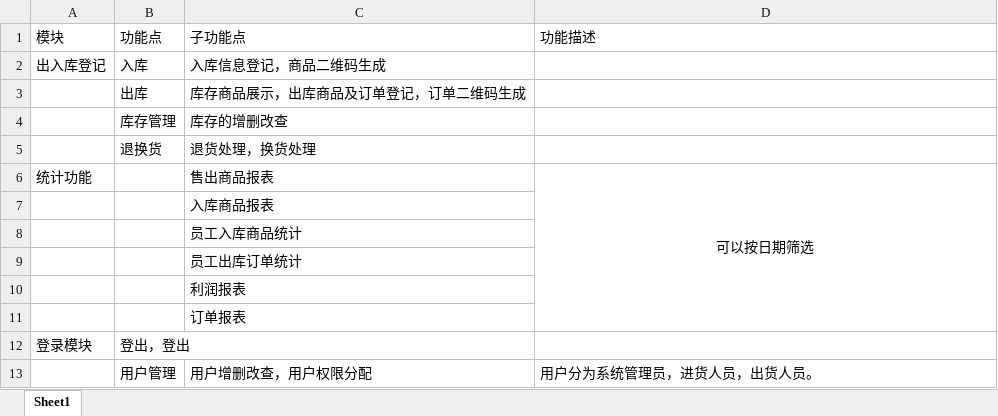
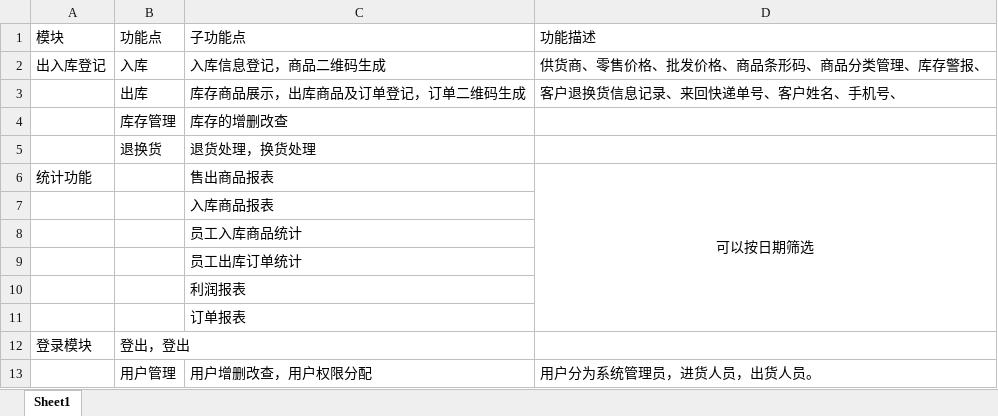
Before and after one commit to lxw15337674/Management_system_web, an Excel workbook: 文档/毕设.xlsx, sheet Sheet1, drawn as a sheet; values as stored, in another font and other column widths than the file's, no borders; the diff names each change by its address in the sheet, - before the commit and + after, or states it on an @@ line.

```diff
--- a/文档/毕设.xlsx (sheet Sheet1)
+++ b/文档/毕设.xlsx (sheet Sheet1)
-D2 (功能描述): (empty)
+D2 (功能描述): 供货商、零售价格、批发价格、商品条形码、商品分类管理、库存警报、
-D3 (功能描述): (empty)
+D3 (功能描述): 客户退换货信息记录、来回快递单号、客户姓名、手机号、
```
Also changed, not shown: 2 other files.
